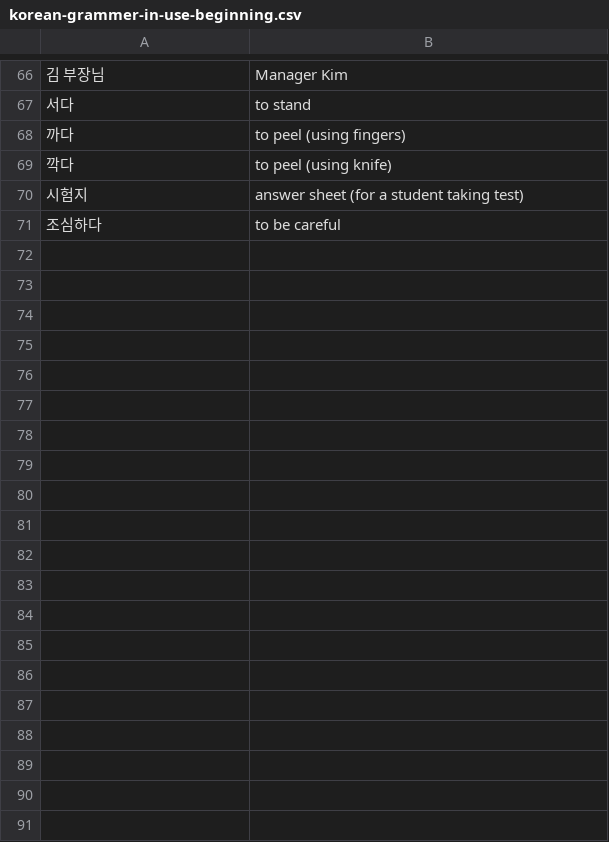
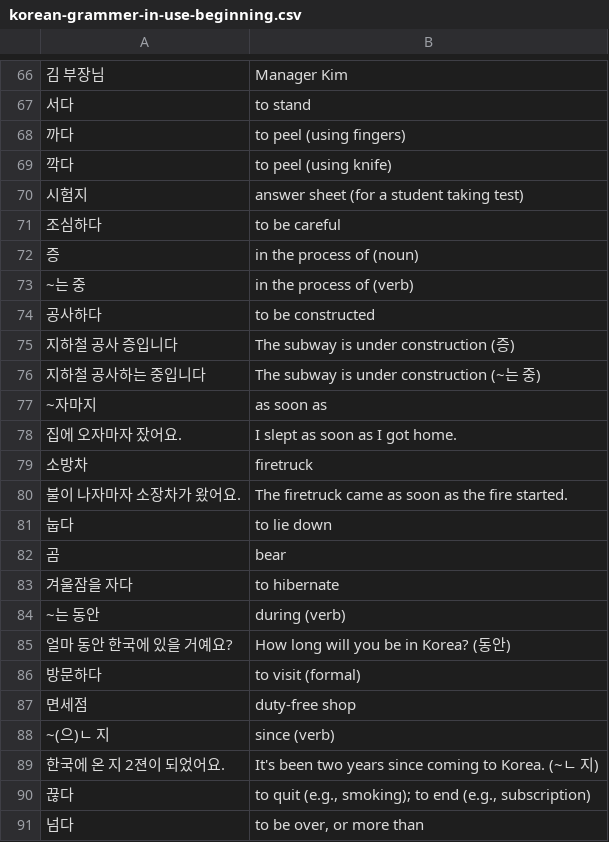
Before and after one commit to nilanshutwinkle/random-notes, a CSV file: flashcards/Korean flashcards/Self-study/korean-grammer-in-use-beginning.csv, drawn as a sheet; only a part is shown, gaps mark what is left out; the diff covers the shown part only.

Commit message:
a bunch of Korean Grammar in Use 어휘, 문법...

```diff
--- a/flashcards/Korean flashcards/Self-study/korean-grammer-in-use-beginning.csv
+++ b/flashcards/Korean flashcards/Self-study/korean-grammer-in-use-beginning.csv
@@ -71 +71,21 @@
 "조심하다","to be careful"
+"증","in the process of (noun)"
+"~는 중","in the process of (verb)"
+"공사하다","to be constructed"
+"지하철 공사 증입니다","The subway is under construction (증)"
+"지하철 공사하는 중입니다","The subway is under construction (~는 중)"
+"~자마지","as soon as"
+"집에 오자마자 잤어요.","I slept as soon as I got home."
+"소방차","firetruck"
+"불이 나자마자 소장차가 왔어요.","The firetruck came as soon as the fire started."
+"눕다","to lie down"
+"곰","bear"
+"겨울잠을 자다","to hibernate"
+"~는 동안","during (verb)"
+"얼마 동안 한국에 있을 거예요?","How long will you be in Korea? (동안)"
+"방문하다","to visit (formal)"
+"면세점","duty-free shop"
+"~(으)ㄴ 지","since (verb)"
+"한국에 온 지 2젼이 되었어요.","It's been two years since coming to Korea. (~ㄴ 지)"
+"끊다","to quit (e.g., smoking); to end (e.g., subscription)"
+"넘다","to be over, or more than"
```
Also changed, not shown: 49 added rows elsewhere in this file.
